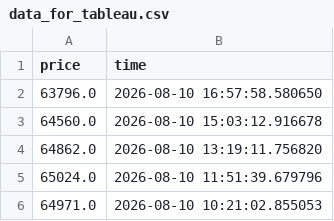
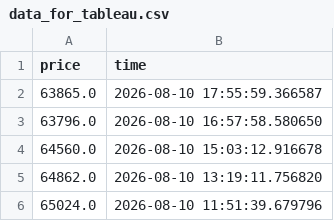
Before and after one commit to rp2916/CoinGeko-ETL, a CSV file: data_for_tableau.csv, drawn as a sheet; only a part is shown; the shorter side is filled out with more unchanged rows.

```diff
--- a/data_for_tableau.csv
+++ b/data_for_tableau.csv
@@ -1,2 +1,3 @@
 price,time
+63865.0,2026-08-10 17:55:59.366587
 63796.0,2026-08-10 16:57:58.580650
```
